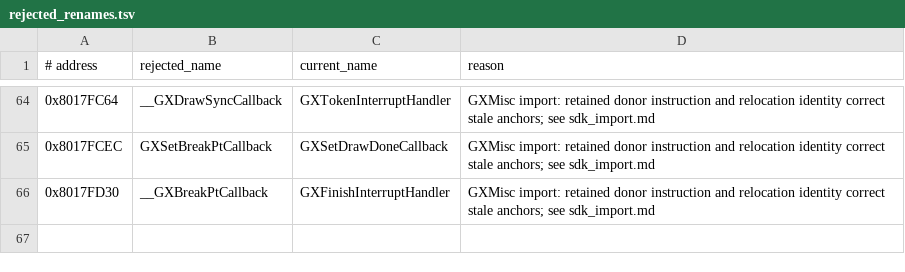
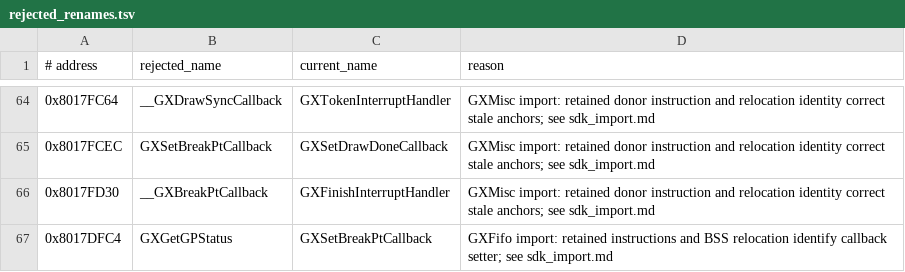
Before and after one commit to ellierocks/lsw1-decomp, a TSV file: docs/symbol_donors/rejected_renames.tsv, drawn as a sheet; only a part is shown, gaps mark what is left out.

```diff
--- a/docs/symbol_donors/rejected_renames.tsv
+++ b/docs/symbol_donors/rejected_renames.tsv
@@ -66 +66,2 @@
 0x8017FD30	__GXBreakPtCallback	GXFinishInterruptHandler	GXMisc import: retained donor instruction and relocation identity correct stale anchors; see sdk_import.md
+0x8017DFC4	GXGetGPStatus	GXSetBreakPtCallback	GXFifo import: retained instructions and BSS relocation identify callback setter; see sdk_import.md
```
Also changed, not shown: 7 other files.
